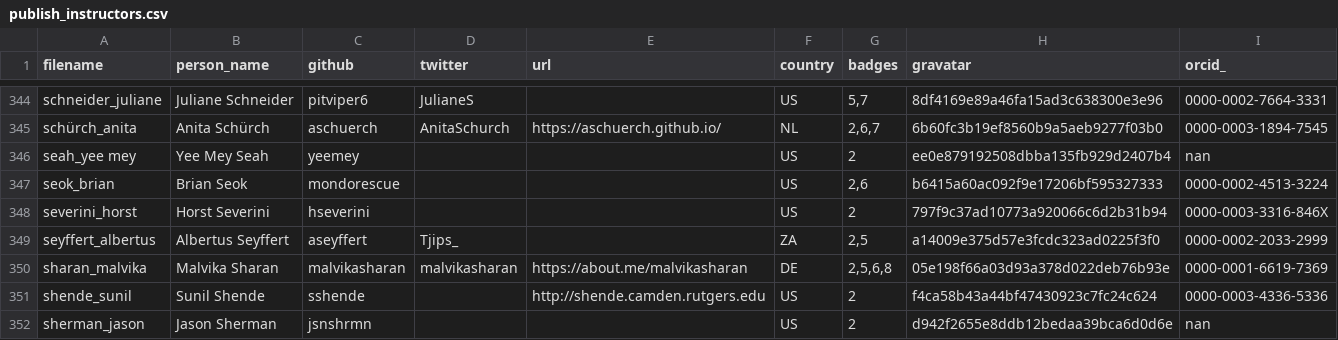
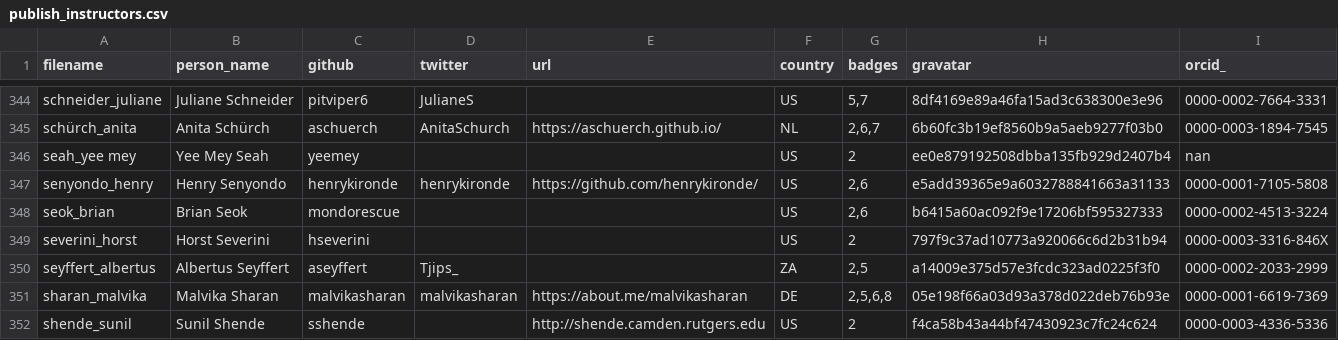
Before and after one commit to hpc-carpentry/hpc-carpentry.github.io, a CSV file: _data/publish_instructors.csv, drawn as a sheet; only a part is shown, gaps mark what is left out; the shorter side is filled out with more unchanged rows; the diff names each change by its address in the sheet, - before the commit and + after, or states it on an @@ line.

Commit message:
Updating instructor records

```diff
--- a/_data/publish_instructors.csv
+++ b/_data/publish_instructors.csv
+row 347: senyondo_henry | Henry Senyondo | henrykironde | henrykironde | https://github.com/henrykironde/ | US | 2,6 | e5add39365e9a6032788841663a31133 | 0000-0001-7105-5808
```
